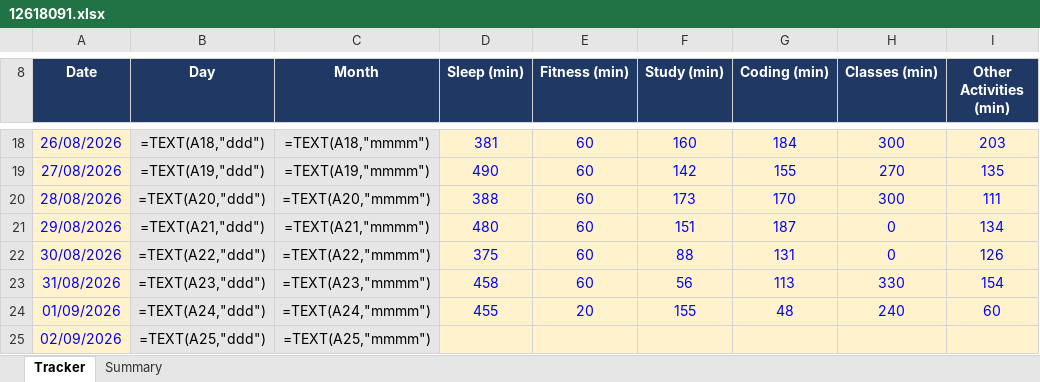
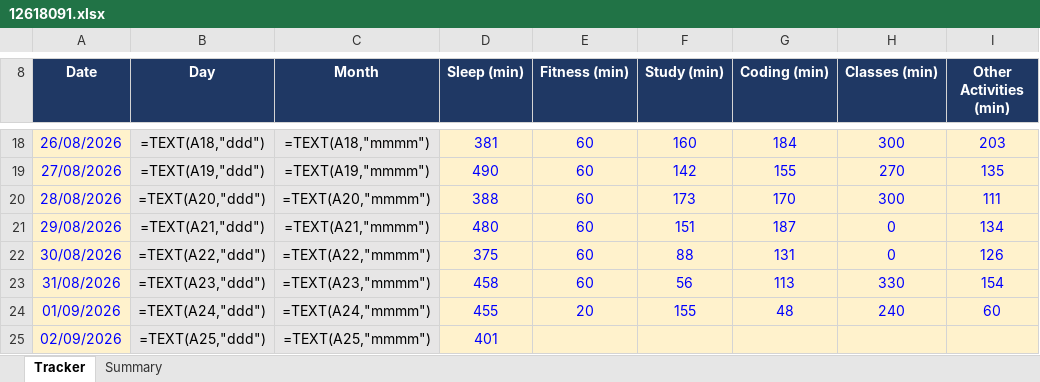
Before and after one commit to Prince160000/Cap776, an Excel workbook: 12618091.xlsx, sheet Tracker, drawn as a sheet; only a part is shown, gaps mark what is left out; values as stored, in another font and other column widths than the file's, no borders; formulas without a stored value are shown as written; conditional formats not drawn; the diff names each change by its address in the sheet, - before the commit and + after, or states it on an @@ line.

Commit message:
Update tracker 2026-09-02 (2/13): add Sleep

```diff
--- a/12618091.xlsx (sheet Tracker)
+++ b/12618091.xlsx (sheet Tracker)
-D25 (Sleep (min)): (empty)
+D25 (Sleep (min)): 401
```
